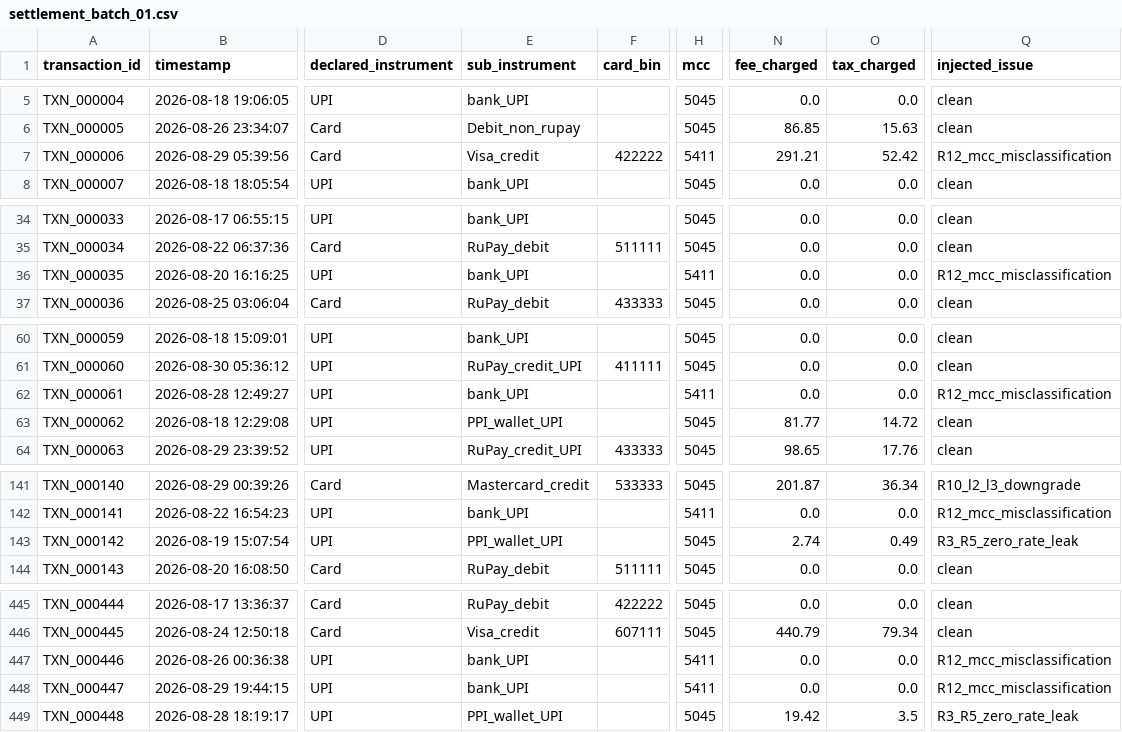
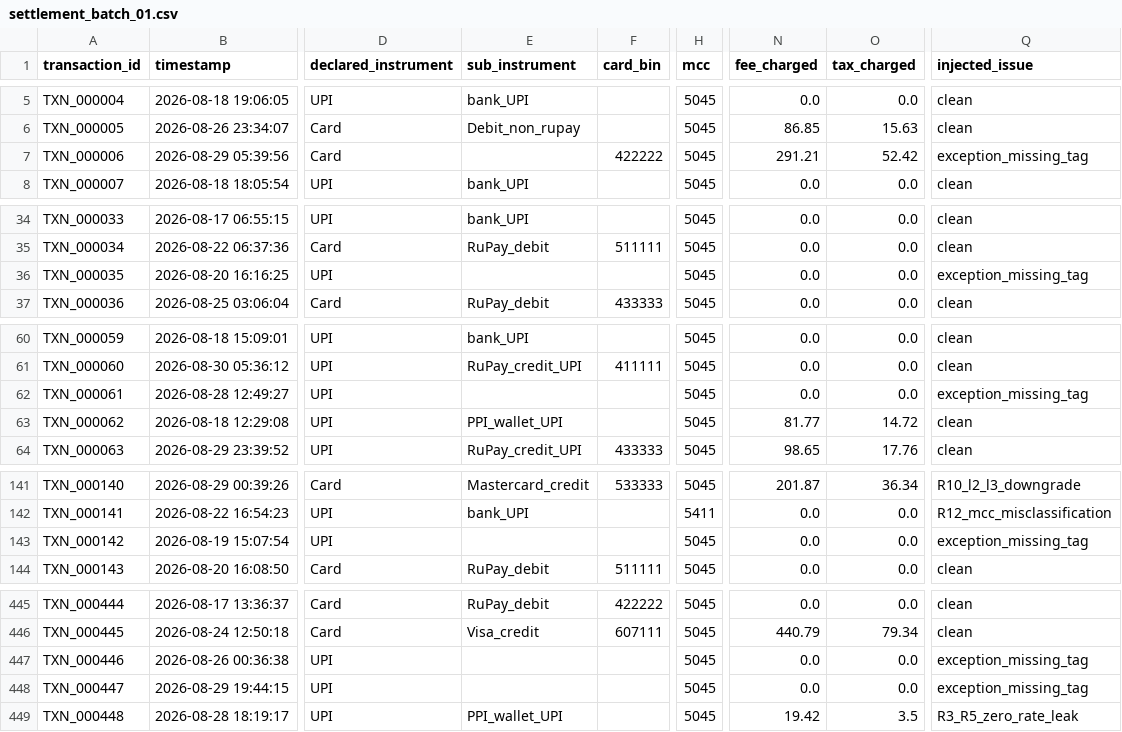
Before and after one commit to xsopunk/interdrift, a CSV file: data/raw/settlement_batch_01.csv, drawn as a sheet; only a part is shown, gaps mark what is left out; the diff covers the shown part only; the diff names each change by its address in the sheet, - before the commit and + after, or states it on an @@ line.

```diff
--- a/data/raw/settlement_batch_01.csv
+++ b/data/raw/settlement_batch_01.csv
-E7 (sub_instrument): Visa_credit
+E7 (sub_instrument): (empty)
-H7 (mcc): 5411
+H7 (mcc): 5045
-Q7 (injected_issue): R12_mcc_misclassification
+Q7 (injected_issue): exception_missing_tag
-E36 (sub_instrument): bank_UPI
+E36 (sub_instrument): (empty)
-H36 (mcc): 5411
+H36 (mcc): 5045
-Q36 (injected_issue): R12_mcc_misclassification
+Q36 (injected_issue): exception_missing_tag
-E62 (sub_instrument): bank_UPI
+E62 (sub_instrument): (empty)
-H62 (mcc): 5411
+H62 (mcc): 5045
-Q62 (injected_issue): R12_mcc_misclassification
+Q62 (injected_issue): exception_missing_tag
-E143 (sub_instrument): PPI_wallet_UPI
+E143 (sub_instrument): (empty)
-N143 (fee_charged): 2.74
+N143 (fee_charged): 0.0
-O143 (tax_charged): 0.49
+O143 (tax_charged): 0.0
-Q143 (injected_issue): R3_R5_zero_rate_leak
+Q143 (injected_issue): exception_missing_tag
-E447:E448 (sub_instrument): bank_UPI
+E447:E448 (sub_instrument): (empty)
-H447:H448 (mcc): 5411
+H447:H448 (mcc): 5045
-Q447:Q448 (injected_issue): R12_mcc_misclassification
+Q447:Q448 (injected_issue): exception_missing_tag
```
Also changed, not shown: 75 edited cells elsewhere in this file, data/processed/row_level_results.csv, 4 other files.
